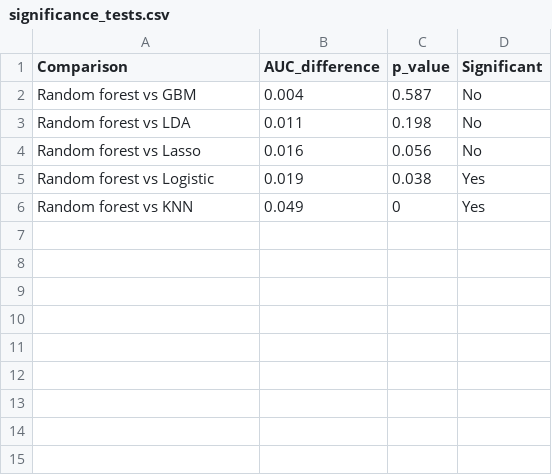
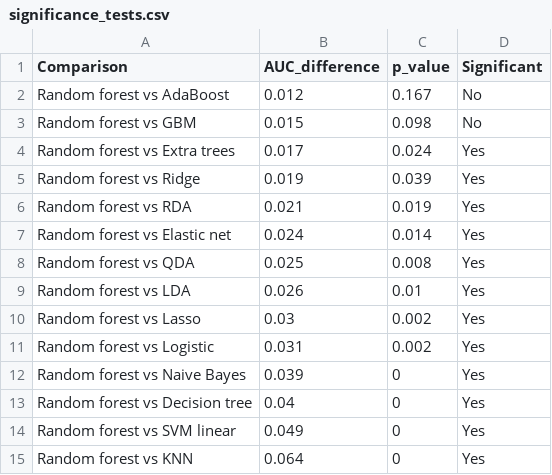
Before and after one commit to Umumasayii/machine-learning-PBL, a CSV file: Outputs/ML_simple/significance_tests.csv, drawn as a sheet.

```diff
--- a/Outputs/ML_simple/significance_tests.csv
+++ b/Outputs/ML_simple/significance_tests.csv
@@ -1,6 +1,15 @@
 Comparison,AUC_difference,p_value,Significant
-Random forest vs GBM,0.004,0.587,No
-Random forest vs LDA,0.011,0.198,No
-Random forest vs Lasso,0.016,0.056,No
-Random forest vs Logistic,0.019,0.038,Yes
-Random forest vs KNN,0.049,0,Yes
+Random forest vs AdaBoost,0.012,0.167,No
+Random forest vs GBM,0.015,0.098,No
+Random forest vs Extra trees,0.017,0.024,Yes
+Random forest vs Ridge,0.019,0.039,Yes
+Random forest vs RDA,0.021,0.019,Yes
+Random forest vs Elastic net,0.024,0.014,Yes
+Random forest vs QDA,0.025,0.008,Yes
+Random forest vs LDA,0.026,0.01,Yes
+Random forest vs Lasso,0.03,0.002,Yes
+Random forest vs Logistic,0.031,0.002,Yes
+Random forest vs Naive Bayes,0.039,0,Yes
+Random forest vs Decision tree,0.04,0,Yes
+Random forest vs SVM linear,0.049,0,Yes
+Random forest vs KNN,0.064,0,Yes
```
Also changed, not shown: Outputs/ML_simple/odds_ratios.csv, Outputs/ML_simple/subgroup_performance.csv, 46 other files.
